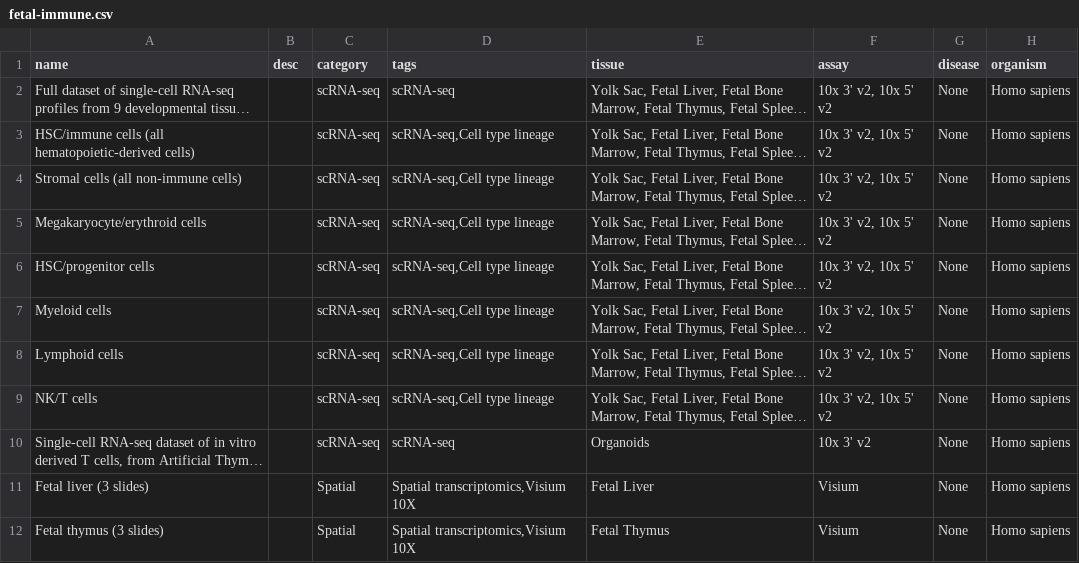
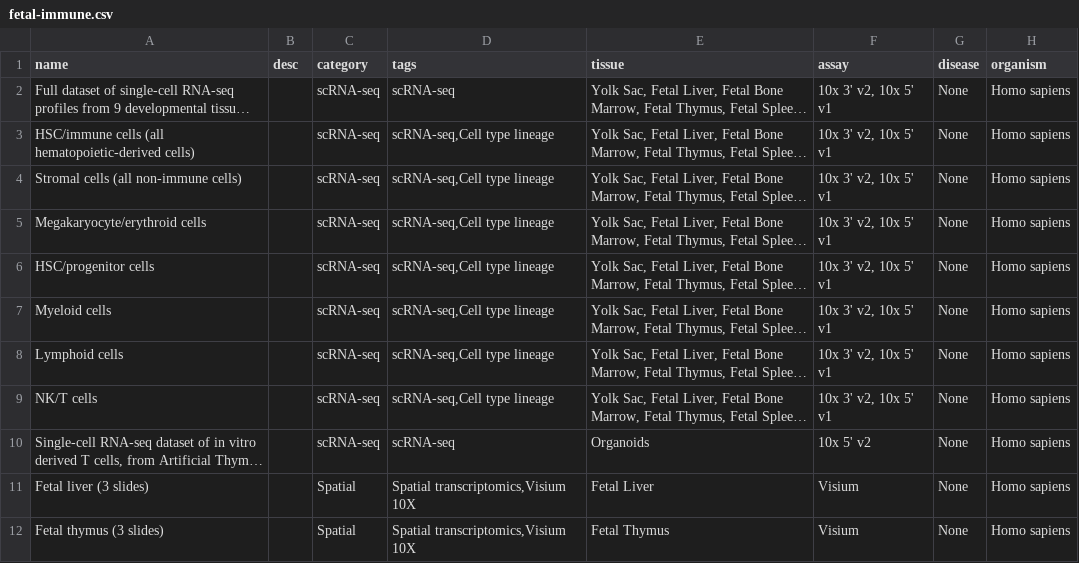
Before and after one commit to haniffalab/jekyll-hdca, a CSV file: _data/fetal-immune.csv, drawn as a sheet; only a part is shown; long unchanged cells end in …; the diff names each change by its address in the sheet, - before the commit and + after, or states it on an @@ line.

Commit message:
update fetal-immune doi

```diff
--- a/_data/fetal-immune.csv
+++ b/_data/fetal-immune.csv
-F2:F9 (assay): 10x 3' v2, 10x 5' v2
+F2:F9 (assay): 10x 3' v2, 10x 5' v1
-F10 (assay): 10x 3' v2
+F10 (assay): 10x 5' v2
```
Also changed, not shown: 1 other file.
